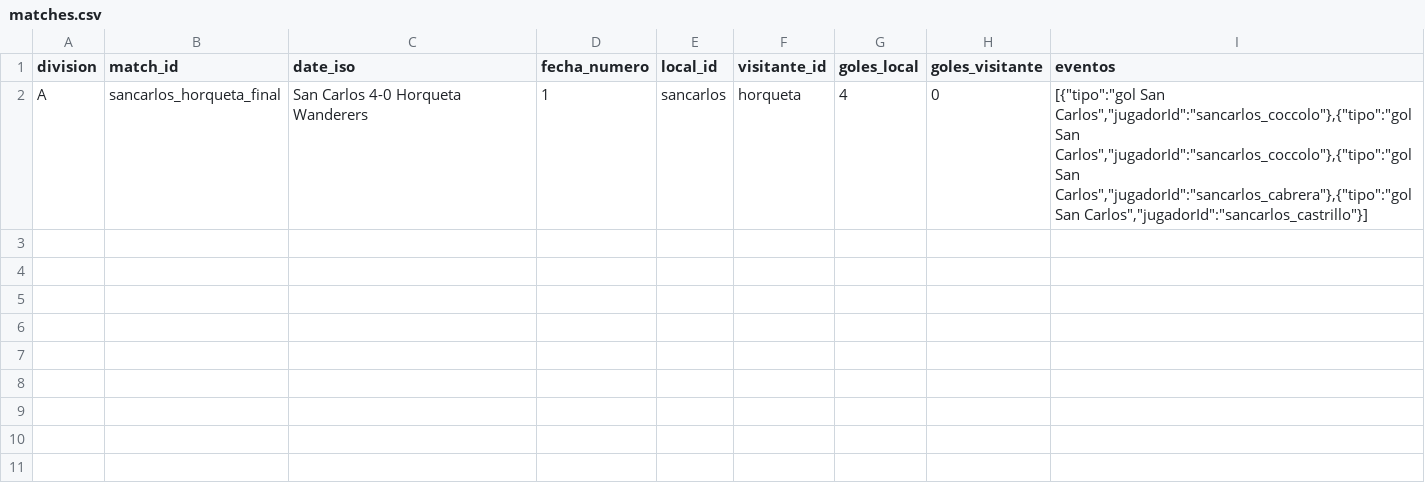
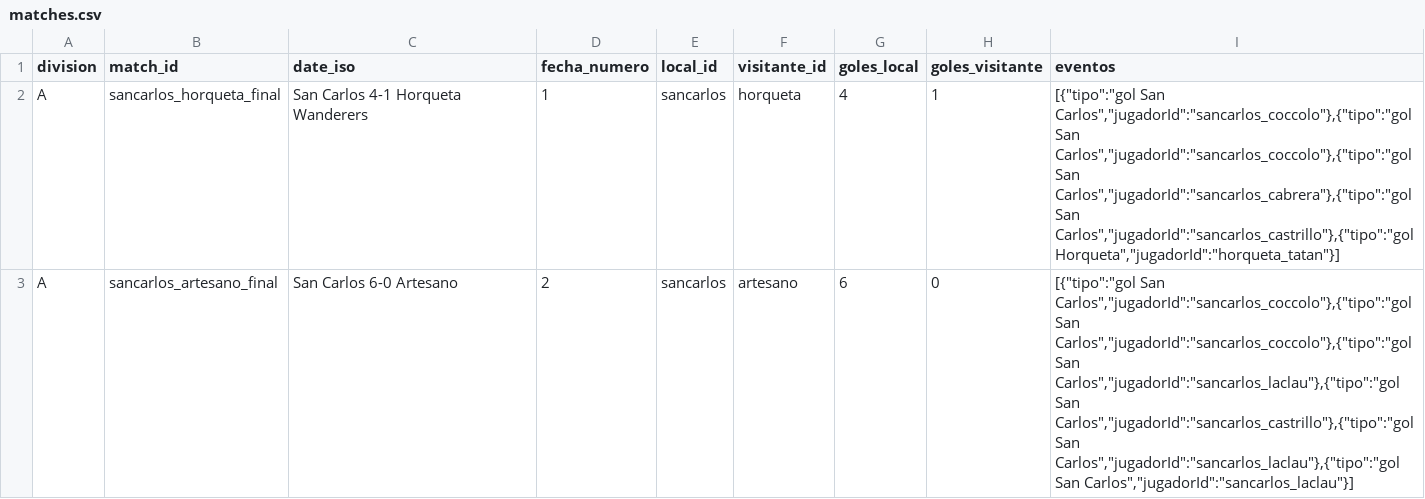
Before and after one commit to AgustinWaller/miAppF, a CSV file: src/data/matches.csv, drawn as a sheet.

```diff
--- a/src/data/matches.csv
+++ b/src/data/matches.csv
@@ -1,2 +1,3 @@
 division;match_id;date_iso;fecha_numero;local_id;visitante_id;goles_local;goles_visitante;eventos
-A;sancarlos_horqueta_final;San Carlos 4-0 Horqueta Wanderers;1;sancarlos;horqueta;4;0;[{"tipo":"gol San Carlos","jugadorId":"sancarlos_coccolo"},{"tipo":"gol San Carlos","jugadorId":"sancarlos_coccolo"},{"tipo":"gol San Carlos","jugadorId":"sancarlos_cabrera"},{"tipo":"gol San Carlos","jugadorId":"sancarlos_castrillo"}]
+A;sancarlos_horqueta_final;San Carlos 4-1 Horqueta Wanderers;1;sancarlos;horqueta;4;1;[{"tipo":"gol San Carlos","jugadorId":"sancarlos_coccolo"},{"tipo":"gol San Carlos","jugadorId":"sancarlos_coccolo"},{"tipo":"gol San Carlos","jugadorId":"sancarlos_cabrera"},{"tipo":"gol San Carlos","jugadorId":"sancarlos_castrillo"},{"tipo":"gol Horqueta","jugadorId":"horqueta_tatan"}]
+A;sancarlos_artesano_final;San Carlos 6-0 Artesano;2;sancarlos;artesano;6;0;[{"tipo":"gol San Carlos","jugadorId":"sancarlos_coccolo"},{"tipo":"gol San Carlos","jugadorId":"sancarlos_coccolo"},{"tipo":"gol San Carlos","jugadorId":"sancarlos_laclau"},{"tipo":"gol San Carlos","jugadorId":"sancarlos_castrillo"},{"tipo":"gol San Carlos","jugadorId":"sancarlos_laclau"},{"tipo":"gol San Carlos","jugadorId":"sancarlos_laclau"}]
```
Also changed, not shown: 19 other files.
